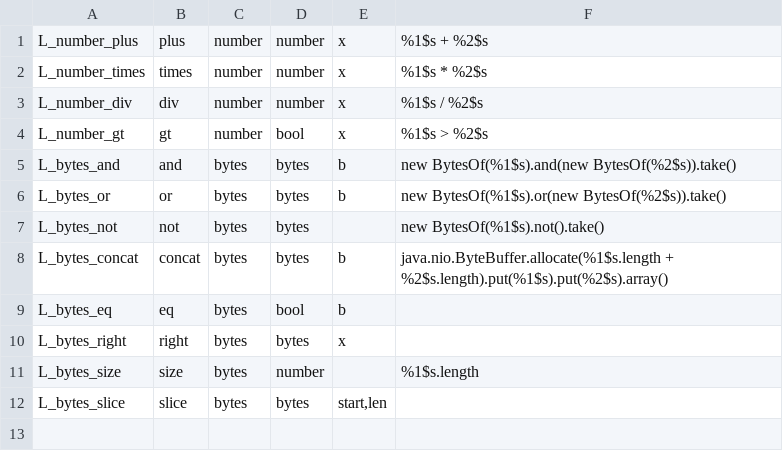
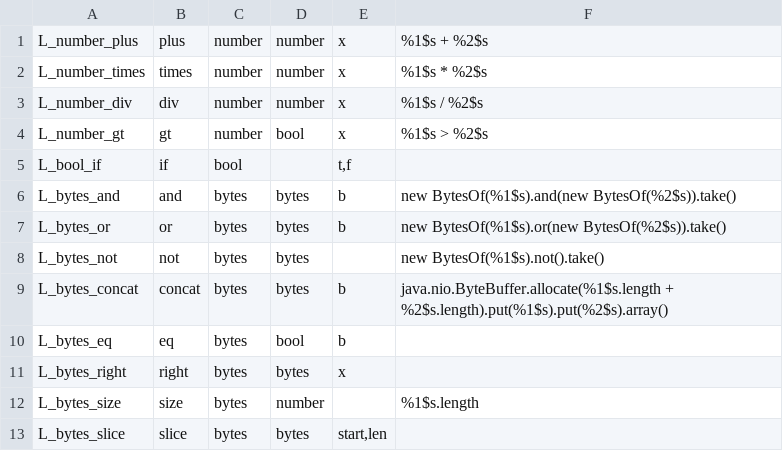
Before and after one commit to objectionary/eo, a TSV file: eo-lowering/src/main/resources/org/eolang/lowering/ops.tsv, drawn as a sheet.

```diff
--- a/eo-lowering/src/main/resources/org/eolang/lowering/ops.tsv
+++ b/eo-lowering/src/main/resources/org/eolang/lowering/ops.tsv
@@ -4,2 +4,3 @@ L_number_div	div	number	number	x	%1$s / %2$s
 L_number_gt	gt	number	bool	x	%1$s > %2$s
+L_bool_if	if	bool		t,f
 L_bytes_and	and	bytes	bytes	b	new BytesOf(%1$s).and(new BytesOf(%2$s)).take()
```
Also changed, not shown: 27 other files.
